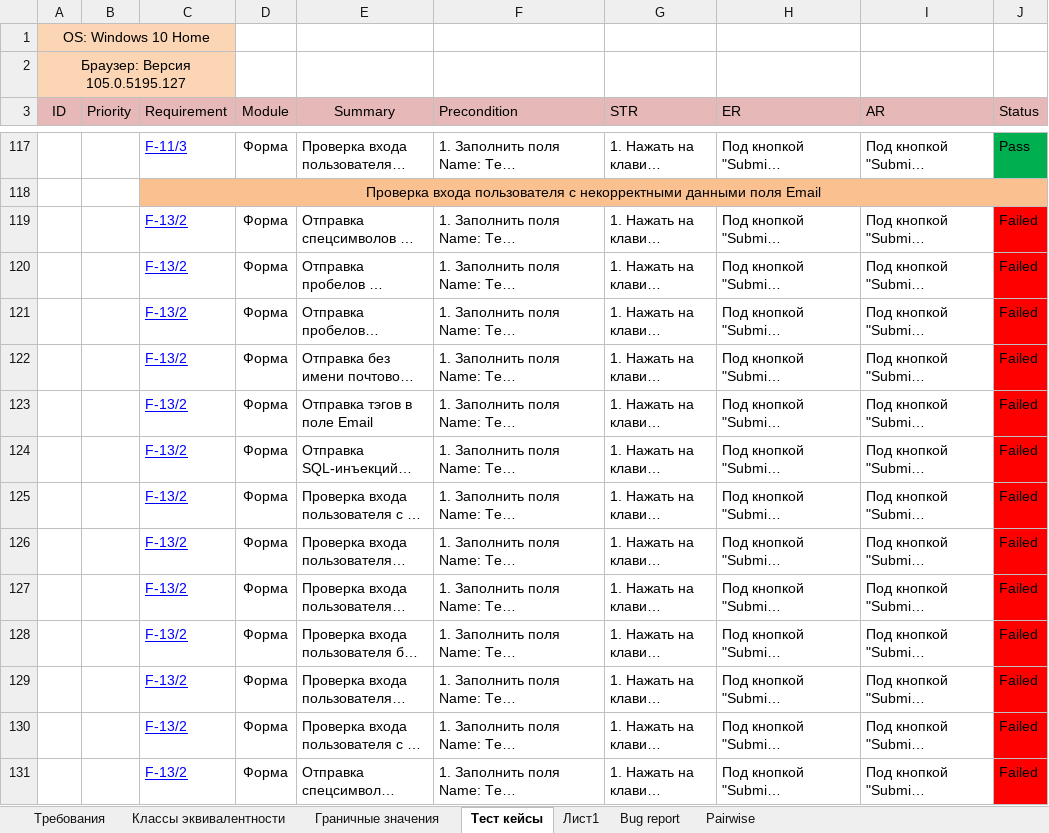
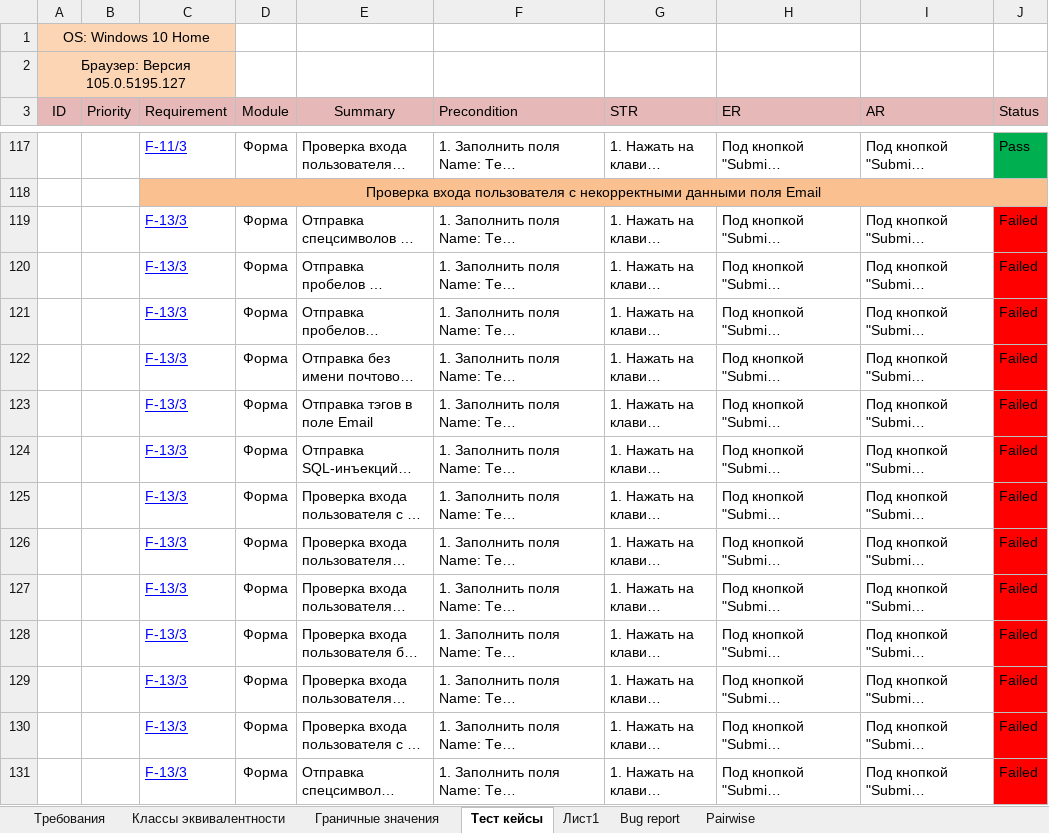
Before and after one commit to KunxY174/Web-testing, an Excel workbook: webform_testing.xlsx, sheet Тест кейсы, drawn as a sheet; only a part is shown, gaps mark what is left out; long unchanged cells end in …; values as stored, in another font and other column widths than the file's, no borders; charts and pictures not drawn; the diff covers the shown part only; the diff names each change by its address in the sheet, - before the commit and + after, or states it on an @@ line.

Commit message:
upd

```diff
--- a/webform_testing.xlsx (sheet Тест кейсы)
+++ b/webform_testing.xlsx (sheet Тест кейсы)
-C119:C131 (Requirement): F-13/2
+C119:C131 (Requirement): F-13/3
```
Also changed, not shown: 24 added rows and 15 edited cells elsewhere in this sheet, sheet Лист1, sheet Классы эквивалентности.
